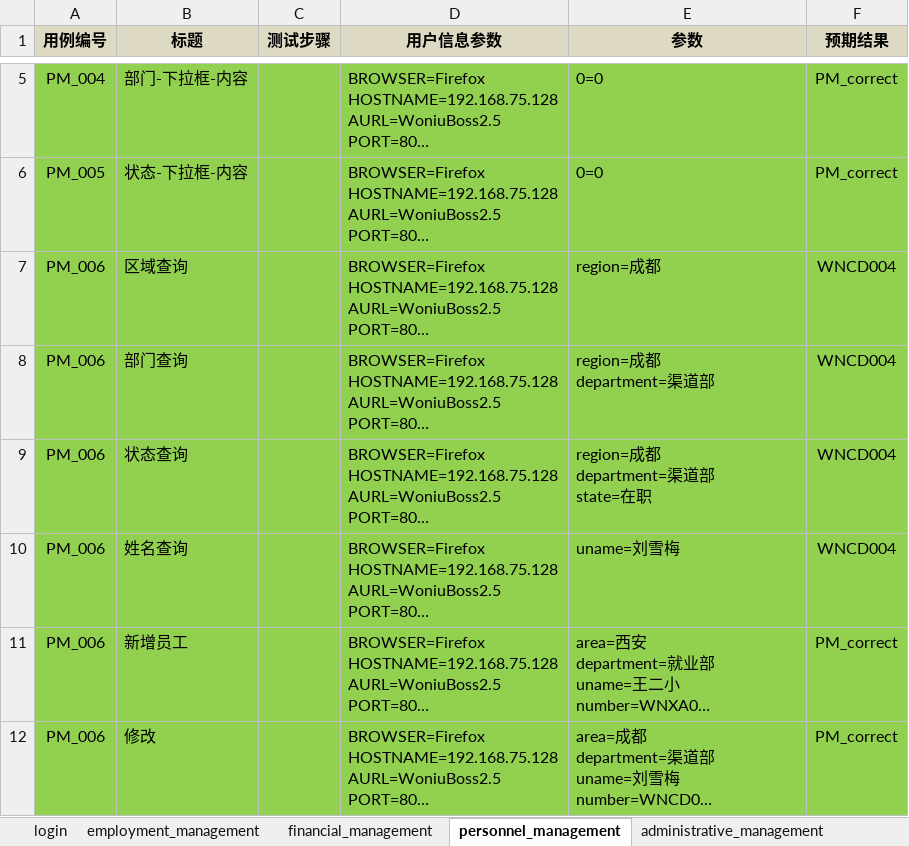
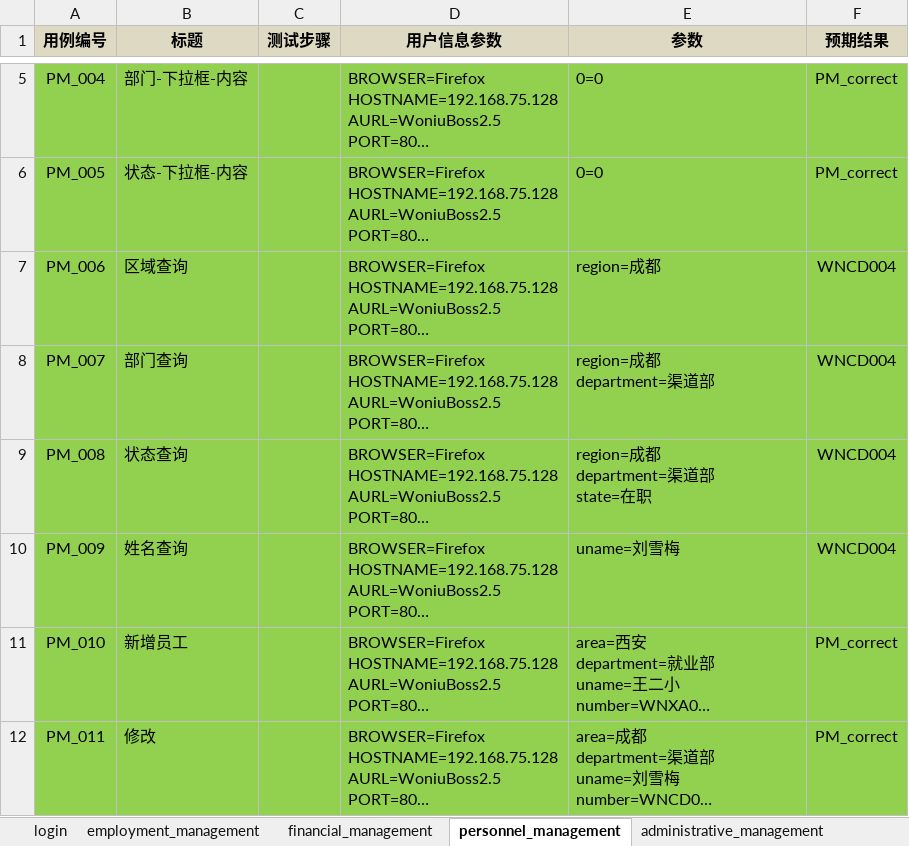
Before and after one commit to woniuboss-project/woniuboss-xa-hyg, an Excel workbook: yanlongbin/Project code/woniuboss/data/woniuboss_gui/woniuboss_gui.xlsx, sheet personnel_management, drawn as a sheet; only a part is shown, gaps mark what is left out; long unchanged cells end in …; values as stored, in another font and other column widths than the file's, no borders; the diff names each change by its address in the sheet, - before the commit and + after, or states it on an @@ line.

```diff
--- a/yanlongbin/Project code/woniuboss/data/woniuboss_gui/woniuboss_gui.xlsx (sheet personnel_management)
+++ b/yanlongbin/Project code/woniuboss/data/woniuboss_gui/woniuboss_gui.xlsx (sheet personnel_management)
-A8 (用例编号): PM_006
+A8 (用例编号): PM_007
-A9 (用例编号): PM_006
+A9 (用例编号): PM_008
-A10 (用例编号): PM_006
+A10 (用例编号): PM_009
-A11 (用例编号): PM_006
+A11 (用例编号): PM_010
-A12 (用例编号): PM_006
+A12 (用例编号): PM_011
```
Also changed, not shown: sheet financial_management, sheet employment_management.
